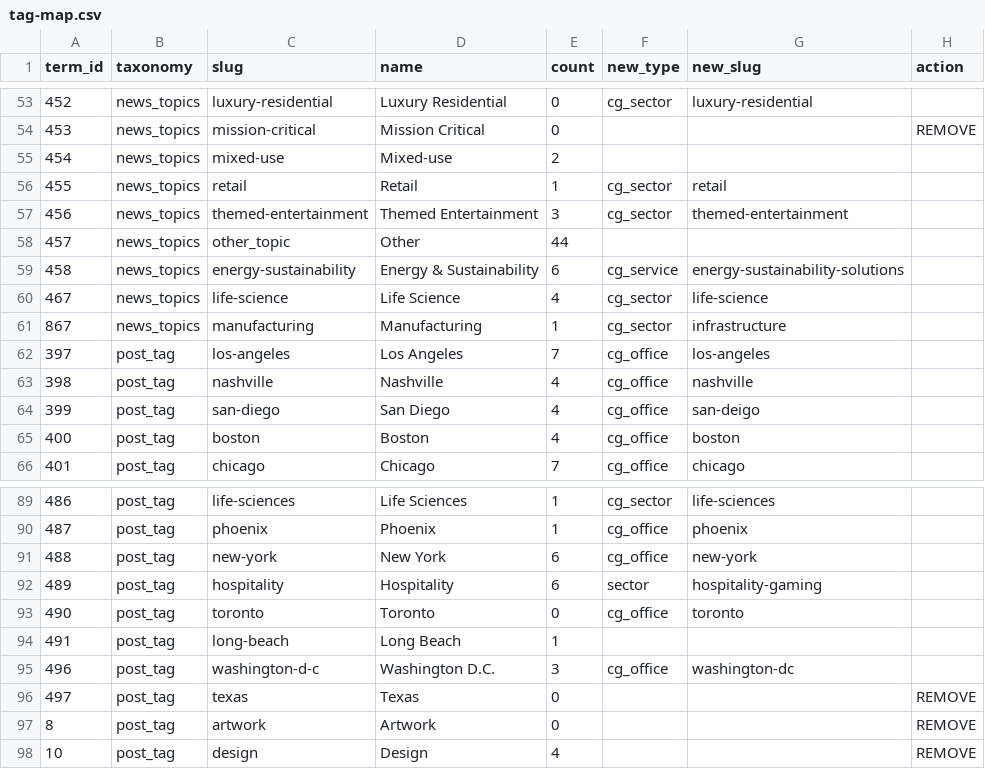
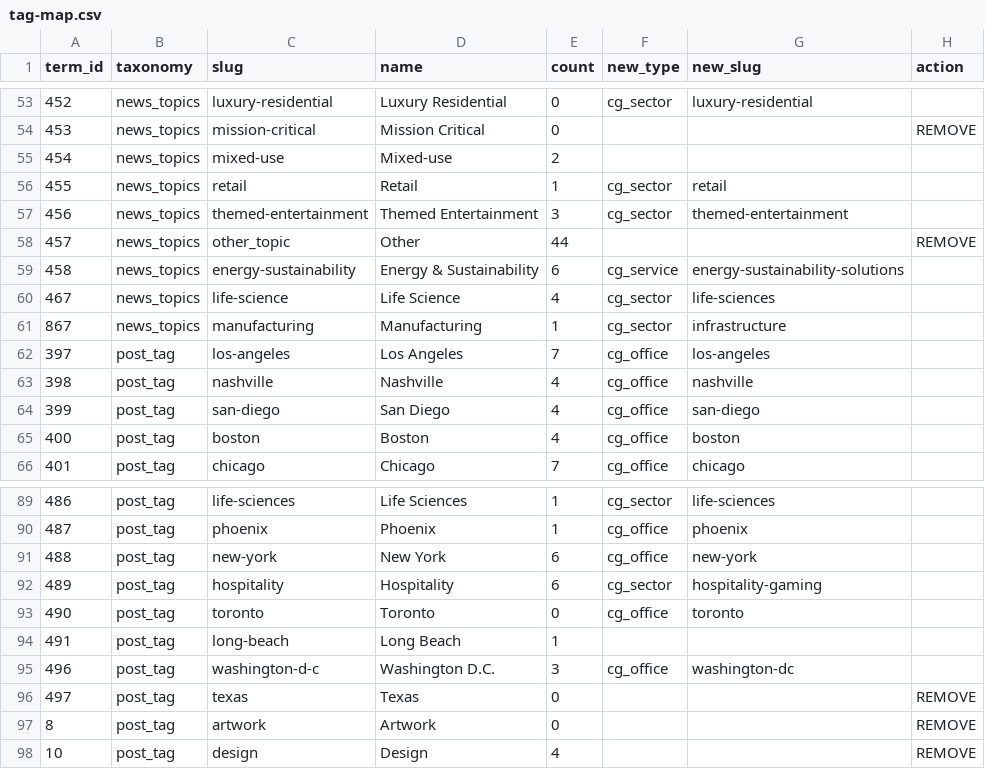
Before and after one commit to autogram-is/cg-web, a CSV file: public_html/wp-content/plugins/cg-import-helper/data/tag-map.csv, drawn as a sheet; only a part is shown, gaps mark what is left out.

```diff
--- a/public_html/wp-content/plugins/cg-import-helper/data/tag-map.csv
+++ b/public_html/wp-content/plugins/cg-import-helper/data/tag-map.csv
@@ -57,5 +57,5 @@ term_id,taxonomy,slug,name,count,new_type,new_slug,action
 456,news_topics,themed-entertainment,Themed Entertainment,3,cg_sector,themed-entertainment,
-457,news_topics,other_topic,Other,44,,,
+457,news_topics,other_topic,Other,44,,,REMOVE
 458,news_topics,energy-sustainability,Energy & Sustainability,6,cg_service,energy-sustainability-solutions,
-467,news_topics,life-science,Life Science,4,cg_sector,life-science,
+467,news_topics,life-science,Life Science,4,cg_sector,life-sciences,
 867,news_topics,manufacturing,Manufacturing,1,cg_sector,infrastructure,
@@ -63,3 +63,3 @@ term_id,taxonomy,slug,name,count,new_type,new_slug,action
 398,post_tag,nashville,Nashville,4,cg_office,nashville,
-399,post_tag,san-diego,San Diego,4,cg_office,san-deigo,
+399,post_tag,san-diego,San Diego,4,cg_office,san-diego,
 400,post_tag,boston,Boston,4,cg_office,boston,
@@ -91,3 +91,3 @@ term_id,taxonomy,slug,name,count,new_type,new_slug,action
 488,post_tag,new-york,New York,6,cg_office,new-york,
-489,post_tag,hospitality,Hospitality,6,sector,hospitality-gaming,
+489,post_tag,hospitality,Hospitality,6,cg_sector,hospitality-gaming,
 490,post_tag,toronto,Toronto,0,cg_office,toronto,
```
Also changed, not shown: public_html/wp-content/plugins/cg-import-helper/data/archive-list.csv, 7 other files.
